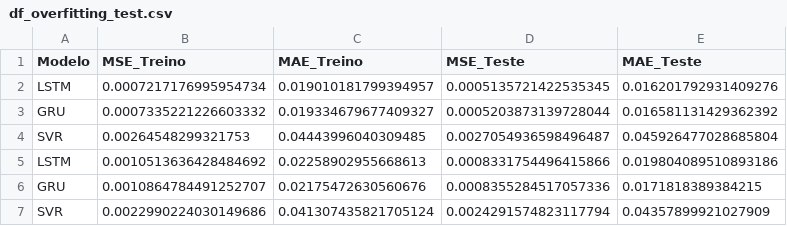
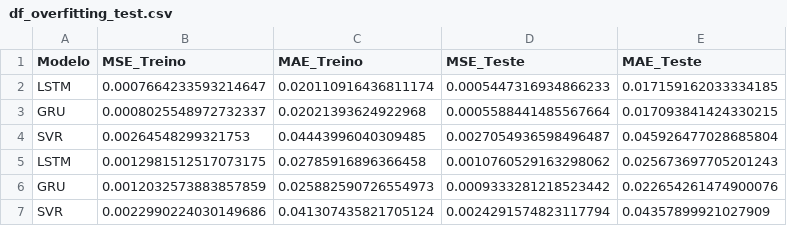
Before and after one commit to CidClayQuirino/rnn-component-lIfe-cycle, a CSV file: df_overfitting_test.csv, drawn as a sheet.

Commit message:
Atualizando df_overfitting_test.csv

```diff
--- a/df_overfitting_test.csv
+++ b/df_overfitting_test.csv
@@ -1,7 +1,7 @@
 Modelo,MSE_Treino,MAE_Treino,MSE_Teste,MAE_Teste
-LSTM,0.0007217176995954734,0.019010181799394957,0.0005135721422535345,0.016201792931409276
-GRU,0.0007335221226603332,0.019334679677409327,0.0005203873139728044,0.016581131429362392
+LSTM,0.0007664233593214647,0.020110916436811174,0.0005447316934866233,0.017159162033334185
+GRU,0.0008025548972732337,0.02021393624922968,0.0005588441485567664,0.017093841424330215
 SVR,0.00264548299321753,0.04443996040309485,0.0027054936598496487,0.045926477028685804
-LSTM,0.0010513636428484692,0.02258902955668613,0.0008331754496415866,0.019804089510893186
-GRU,0.0010864784491252707,0.02175472630560676,0.0008355284517057336,0.0171818389384215
+LSTM,0.0012981512517073175,0.02785916896366458,0.0010760529163298062,0.025673697705201243
+GRU,0.0012032573883857859,0.025882590726554973,0.0009333281218523442,0.022654261474900076
 SVR,0.0022990224030149686,0.041307435821705124,0.0024291574823117794,0.04357899921027909
```
